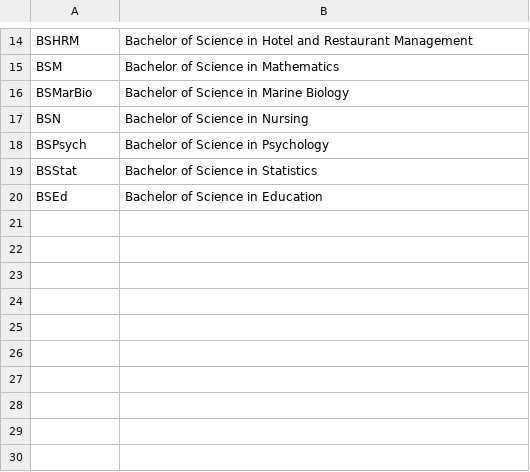
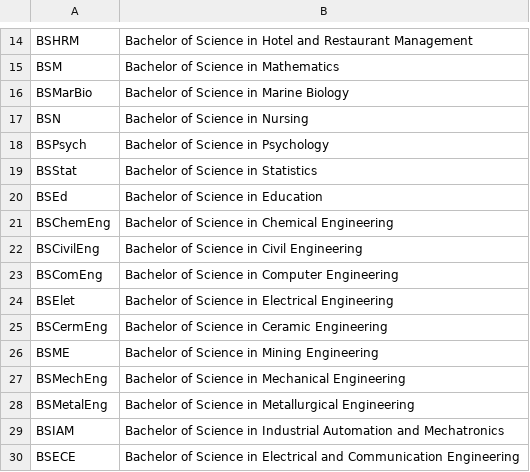
Before and after one commit to Nard77/CCC151Assignment, a CSV file: Courses.csv, drawn as a sheet; only a part is shown, gaps mark what is left out; the diff names each change by its address in the sheet, - before the commit and + after, or states it on an @@ line.

Commit message:
Update Courses.csv

```diff
--- a/Courses.csv
+++ b/Courses.csv
+row 21: BSChemEng | Bachelor of Science in Chemical Engineering
+row 22: BSCivilEng | Bachelor of Science in Civil Engineering
+row 23: BSComEng | Bachelor of Science in Computer Engineering
+row 24: BSElet | Bachelor of Science in Electrical Engineering
+row 25: BSCermEng | Bachelor of Science in Ceramic Engineering
+row 26: BSME | Bachelor of Science in Mining Engineering
+row 27: BSMechEng | Bachelor of Science in Mechanical Engineering
+row 28: BSMetalEng | Bachelor of Science in Metallurgical Engineering
+row 29: BSIAM | Bachelor of Science in Industrial Automation and Mechatronics
+row 30: BSECE | Bachelor of Science in Electrical and Communication Engineering
```
